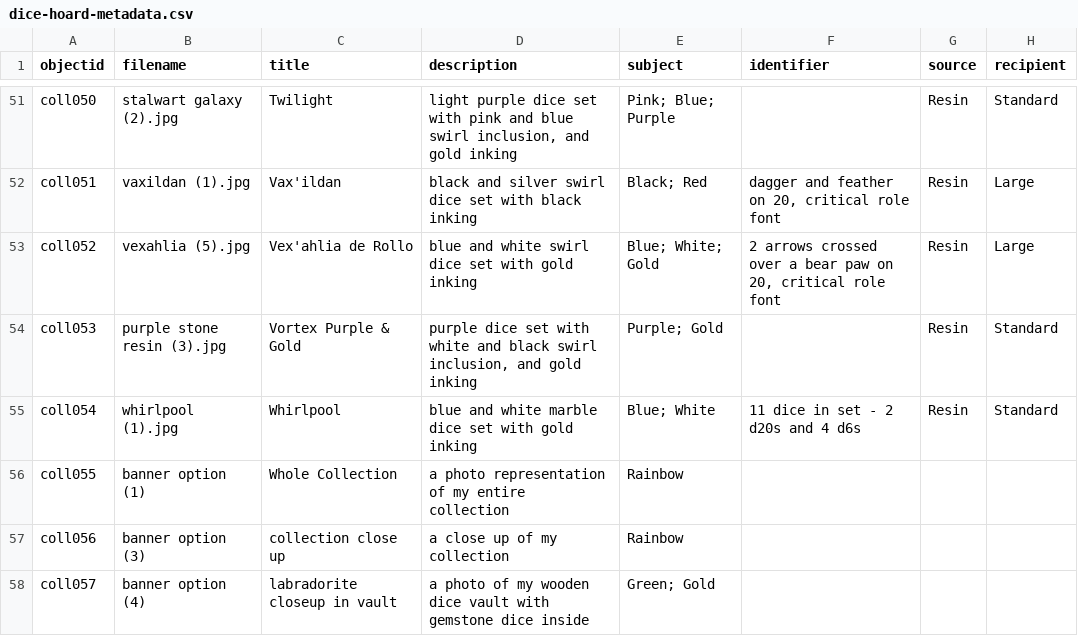
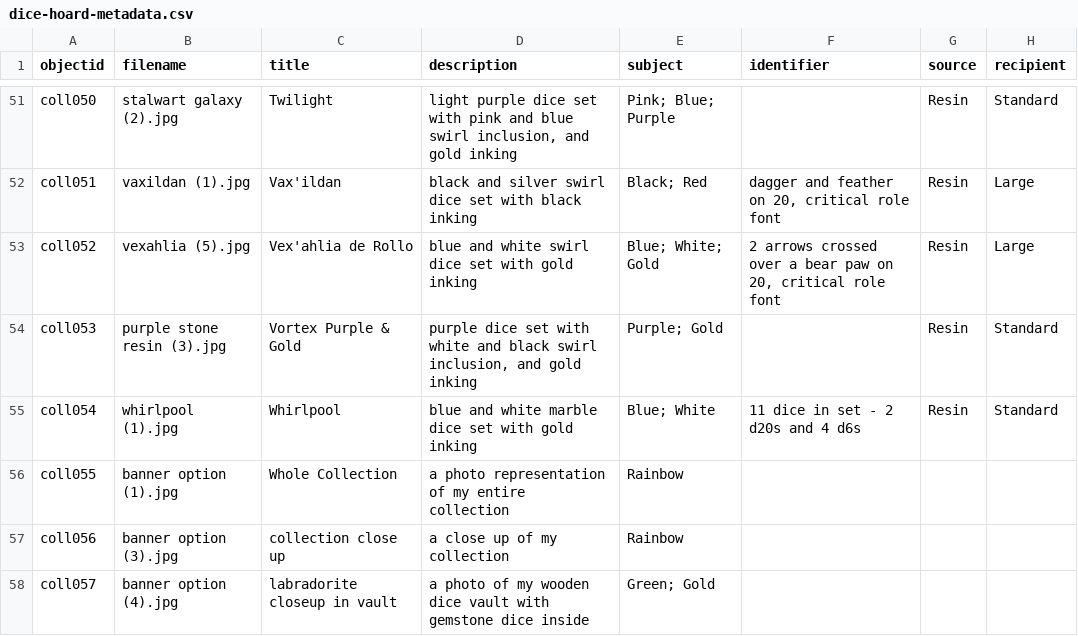
Before and after one commit to vsneden/TheDiceHoard2021, a CSV file: _data/dice-hoard-metadata.csv, drawn as a sheet; only a part is shown, gaps mark what is left out; the diff names each change by its address in the sheet, - before the commit and + after, or states it on an @@ line.

Commit message:
added .jpg extension where needed in coll55-57

```diff
--- a/_data/dice-hoard-metadata.csv
+++ b/_data/dice-hoard-metadata.csv
-B56 (filename): banner option (1)
+B56 (filename): banner option (1).jpg
-B57 (filename): banner option (3)
+B57 (filename): banner option (3).jpg
-B58 (filename): banner option (4)
+B58 (filename): banner option (4).jpg
```
